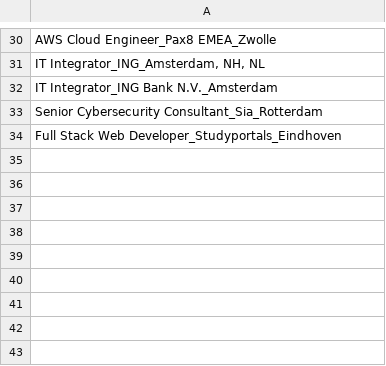
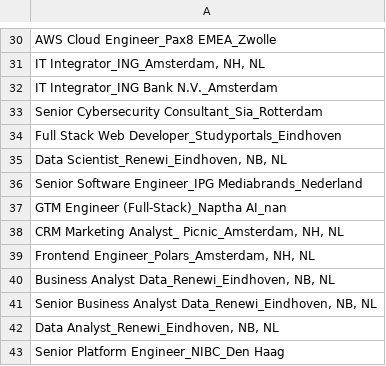
Before and after one commit to mcnakhaee/jobzoeker, a CSV file: sent_jobs.csv, drawn as a sheet; only a part is shown, gaps mark what is left out; the diff names each change by its address in the sheet, - before the commit and + after, or states it on an @@ line.

```diff
--- a/sent_jobs.csv
+++ b/sent_jobs.csv
+row 35: Data Scientist_Renewi_Eindhoven, NB, NL
+row 36: Senior Software Engineer_IPG Mediabrands_Nederland
+row 37: GTM Engineer (Full-Stack)_Naptha AI_nan
+row 38: CRM Marketing Analyst_ Picnic_Amsterdam, NH, NL
+row 39: Frontend Engineer_Polars_Amsterdam, NH, NL
+row 40: Business Analyst Data_Renewi_Eindhoven, NB, NL
+row 41: Senior Business Analyst Data_Renewi_Eindhoven, NB, NL
+row 42: Data Analyst_Renewi_Eindhoven, NB, NL
+row 43: Senior Platform Engineer_NIBC_Den Haag
```
Also changed, not shown: 2 other files.
